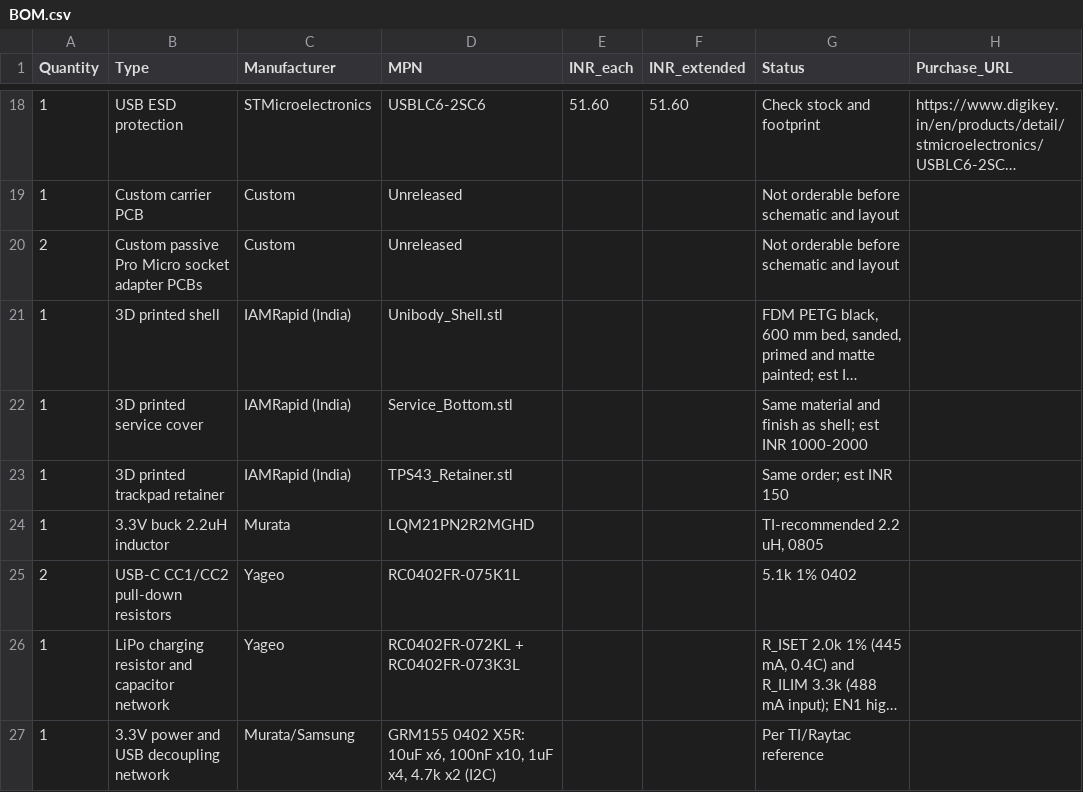
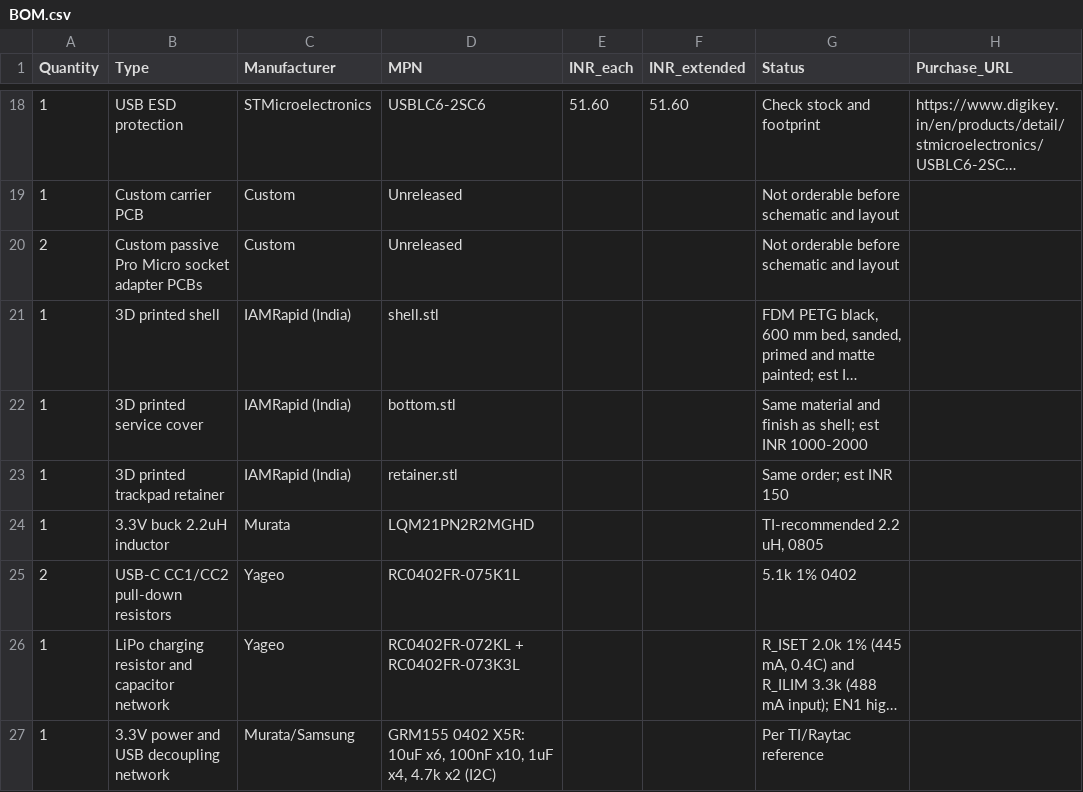
Before and after one commit to bhadkamkar9snehil/Sofpad, a CSV file: hardware/r3/BOM.csv, drawn as a sheet; only a part is shown, gaps mark what is left out; long unchanged cells end in …; the diff covers the shown part only; the diff names each change by its address in the sheet, - before the commit and + after, or states it on an @@ line.

```diff
--- a/hardware/r3/BOM.csv
+++ b/hardware/r3/BOM.csv
-D21 (MPN): Unibody_Shell.stl
+D21 (MPN): shell.stl
-D22 (MPN): Service_Bottom.stl
+D22 (MPN): bottom.stl
-D23 (MPN): TPS43_Retainer.stl
+D23 (MPN): retainer.stl
```
Also changed, not shown: 4 added rows and 13 edited cells elsewhere in this file, 26 other files.
